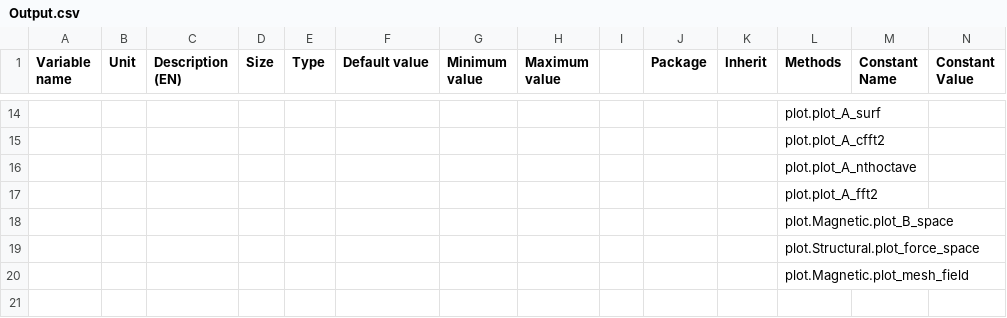
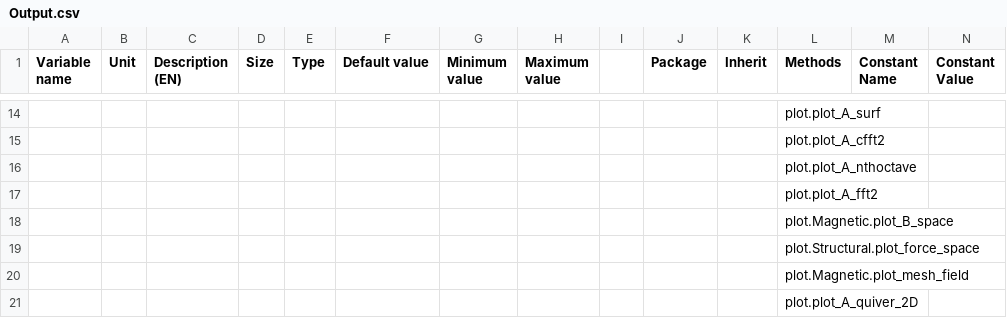
Before and after one commit to Eomys/pyleecan, a CSV file: pyleecan/Generator/ClassesRef/Output/Output.csv, drawn as a sheet; only a part is shown, gaps mark what is left out; rows hold the shown columns only; the diff names each change by its address in the sheet, - before the commit and + after, or states it on an @@ line.

Commit message:
[NF] Plot quiver 2D

```diff
--- a/pyleecan/Generator/ClassesRef/Output/Output.csv
+++ b/pyleecan/Generator/ClassesRef/Output/Output.csv
+row 21:  |  |  |  |  |  |  |  |  |  |  | plot.plot_A_quiver_2D
```
Also changed, not shown: 4 other files.
